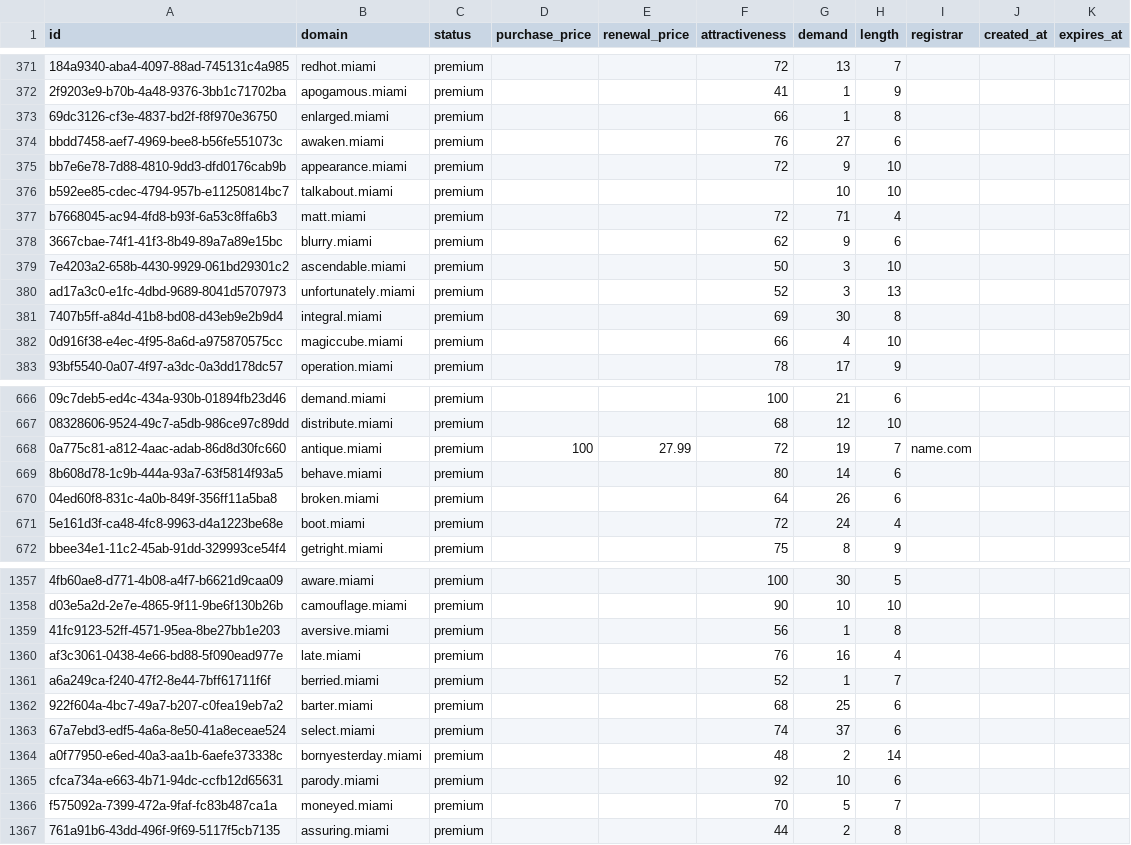
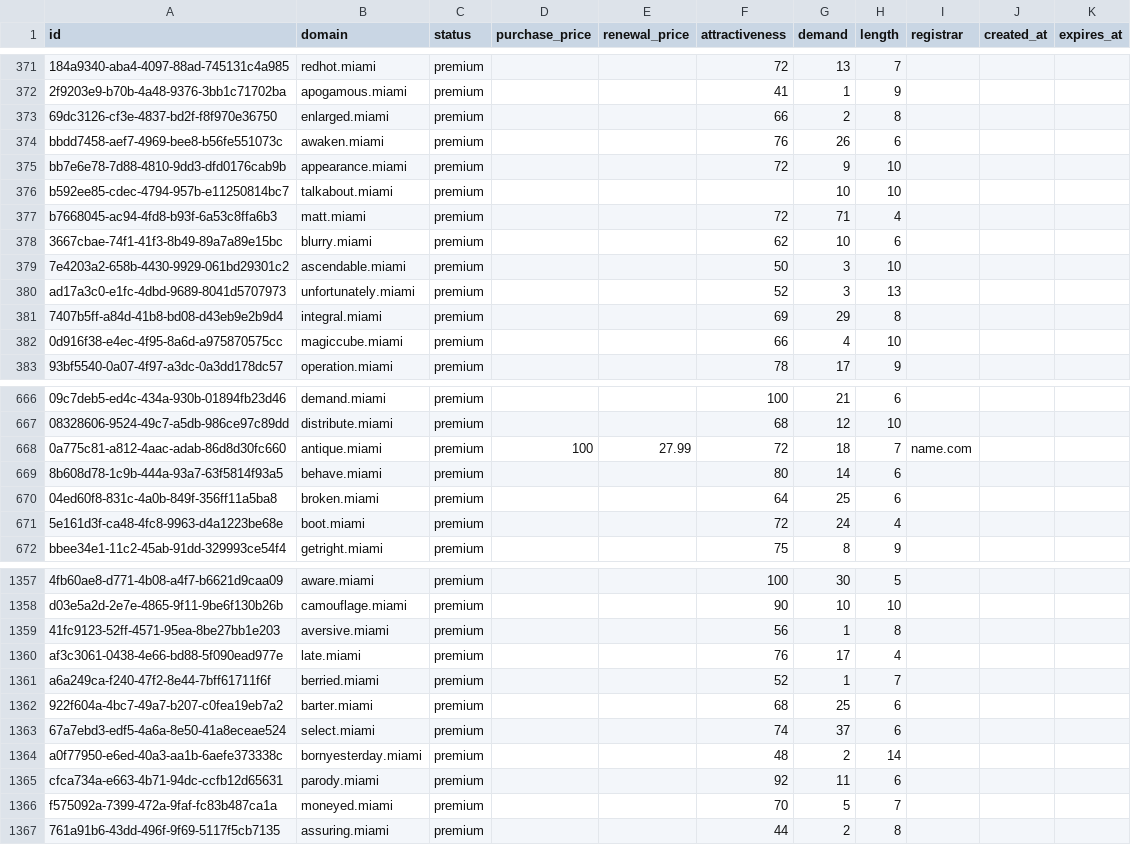
Before and after one commit to UniqueDomains/miami-oneword-domains, a CSV file: miami.csv, drawn as a sheet; only a part is shown, gaps mark what is left out; the diff covers the shown part only; the diff names each change by its address in the sheet, - before the commit and + after, or states it on an @@ line.

Commit message:
Domains update

```diff
--- a/miami.csv
+++ b/miami.csv
-G373 (demand): 1
+G373 (demand): 2
-G374 (demand): 27
+G374 (demand): 26
-G378 (demand): 9
+G378 (demand): 10
-G381 (demand): 30
+G381 (demand): 29
-G668 (demand): 19
+G668 (demand): 18
-G670 (demand): 26
+G670 (demand): 25
-G1360 (demand): 16
+G1360 (demand): 17
-G1365 (demand): 10
+G1365 (demand): 11
```
Also changed, not shown: 189 edited cells elsewhere in this file, 4 other files.
